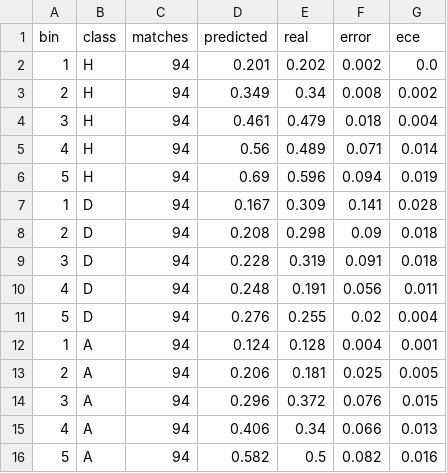
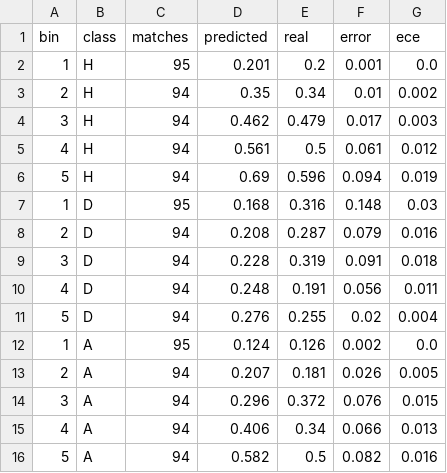
Before and after one commit to simobote0355/premier-league-predictor, a CSV file: data/powerbi/calibration.csv, drawn as a sheet.

```diff
--- a/data/powerbi/calibration.csv
+++ b/data/powerbi/calibration.csv
@@ -1,9 +1,9 @@
 bin,class,matches,predicted,real,error,ece
-1,H,94,0.201,0.202,0.002,0.0
-2,H,94,0.349,0.34,0.008,0.002
-3,H,94,0.461,0.479,0.018,0.004
-4,H,94,0.56,0.489,0.071,0.014
+1,H,95,0.201,0.2,0.001,0.0
+2,H,94,0.35,0.34,0.01,0.002
+3,H,94,0.462,0.479,0.017,0.003
+4,H,94,0.561,0.5,0.061,0.012
 5,H,94,0.69,0.596,0.094,0.019
-1,D,94,0.167,0.309,0.141,0.028
-2,D,94,0.208,0.298,0.09,0.018
+1,D,95,0.168,0.316,0.148,0.03
+2,D,94,0.208,0.287,0.079,0.016
 3,D,94,0.228,0.319,0.091,0.018
@@ -11,4 +11,4 @@ bin,class,matches,predicted,real,error,ece
 5,D,94,0.276,0.255,0.02,0.004
-1,A,94,0.124,0.128,0.004,0.001
-2,A,94,0.206,0.181,0.025,0.005
+1,A,95,0.124,0.126,0.002,0.0
+2,A,94,0.207,0.181,0.026,0.005
 3,A,94,0.296,0.372,0.076,0.015
```
Also changed, not shown: data/powerbi/features.csv, data/powerbi/matches.csv, 6 other files.
